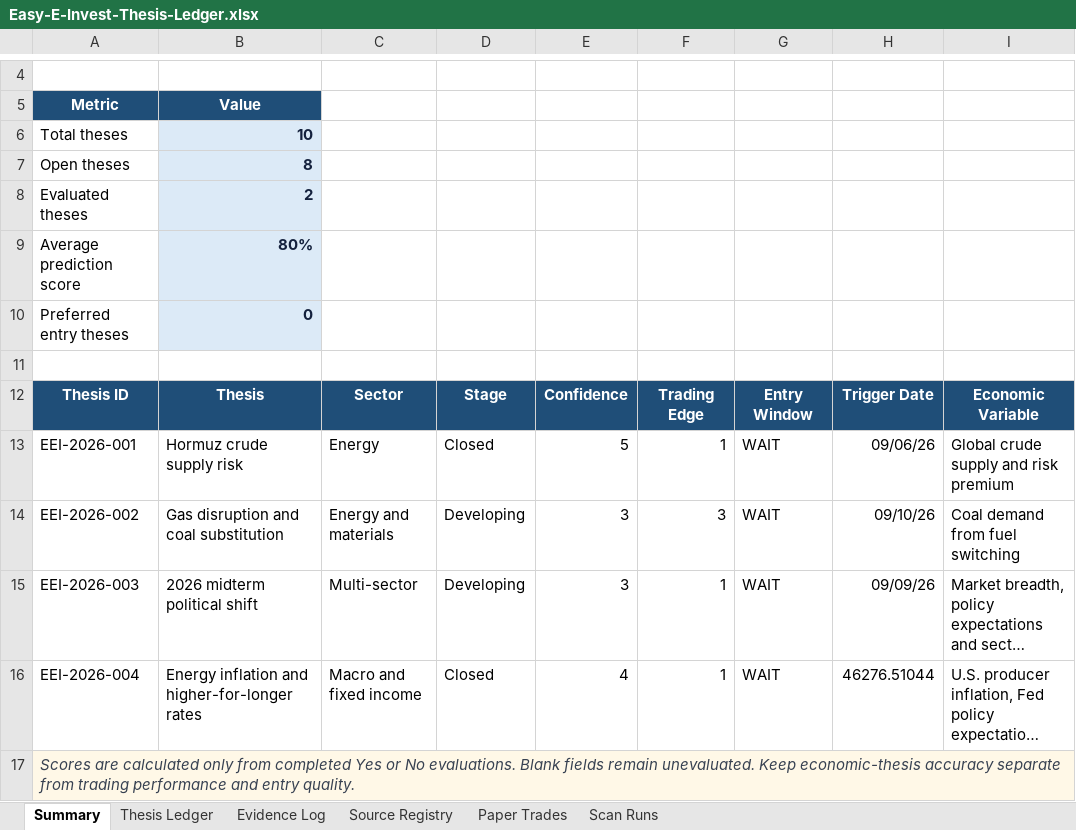
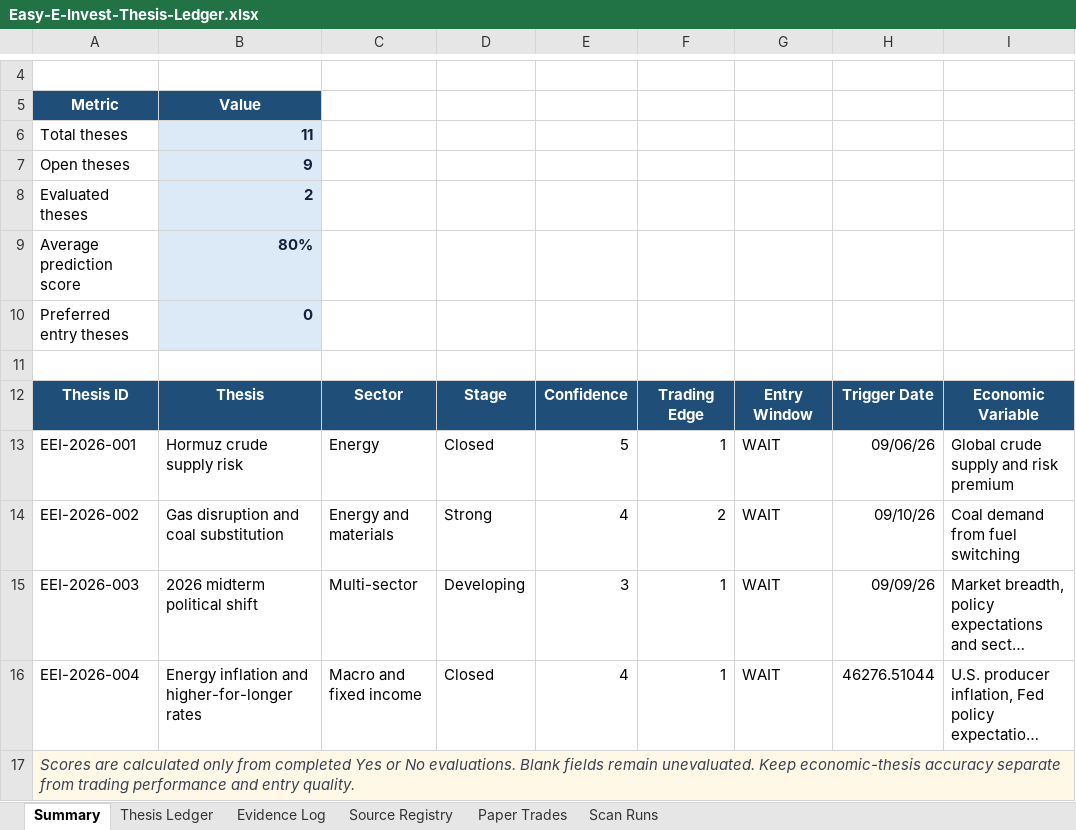
Before and after one commit to john-cosentino/easy-e-invest-dashboard, an Excel workbook: Easy-E-Invest-Thesis-Ledger.xlsx, sheet Summary, drawn as a sheet; only a part is shown, gaps mark what is left out; long unchanged cells end in …; values as stored, in another font and other column widths than the file's, no borders; the diff names each change by its address in the sheet, - before the commit and + after, or states it on an @@ line.

```diff
--- a/Easy-E-Invest-Thesis-Ledger.xlsx (sheet Summary)
+++ b/Easy-E-Invest-Thesis-Ledger.xlsx (sheet Summary)
-B6: 10
+B6: 11
-B7: 8
+B7: 9
-D14: Developing
+D14: Strong
-E14: 3
+E14: 4
-F14: 3
+F14: 2
```
Also changed, not shown: sheet Evidence Log, sheet Thesis Ledger, sheet Scan Runs, 1 other file.
